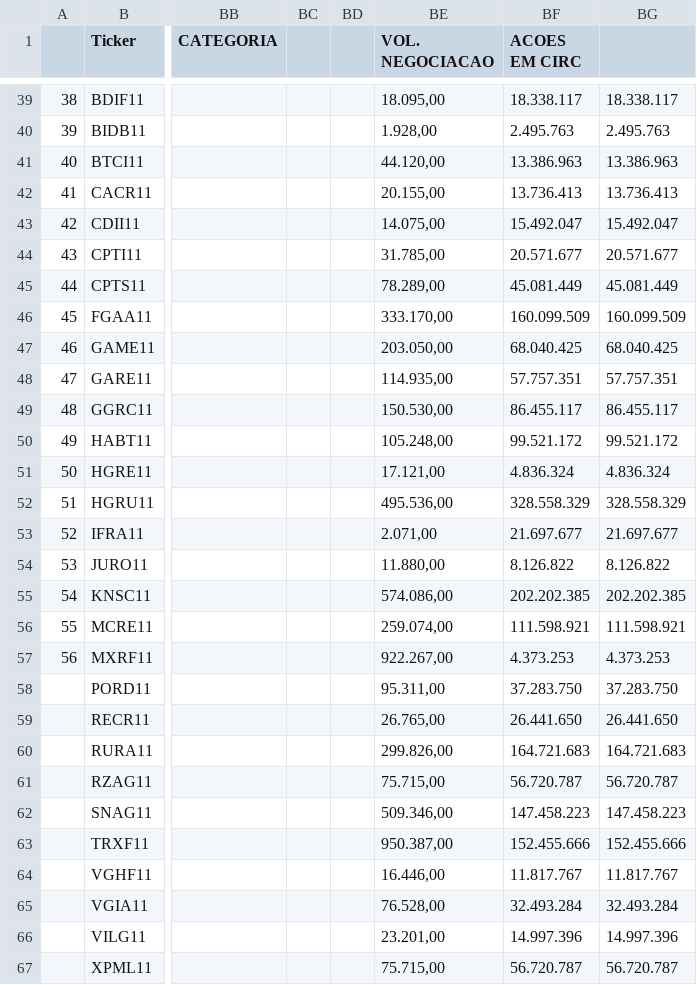
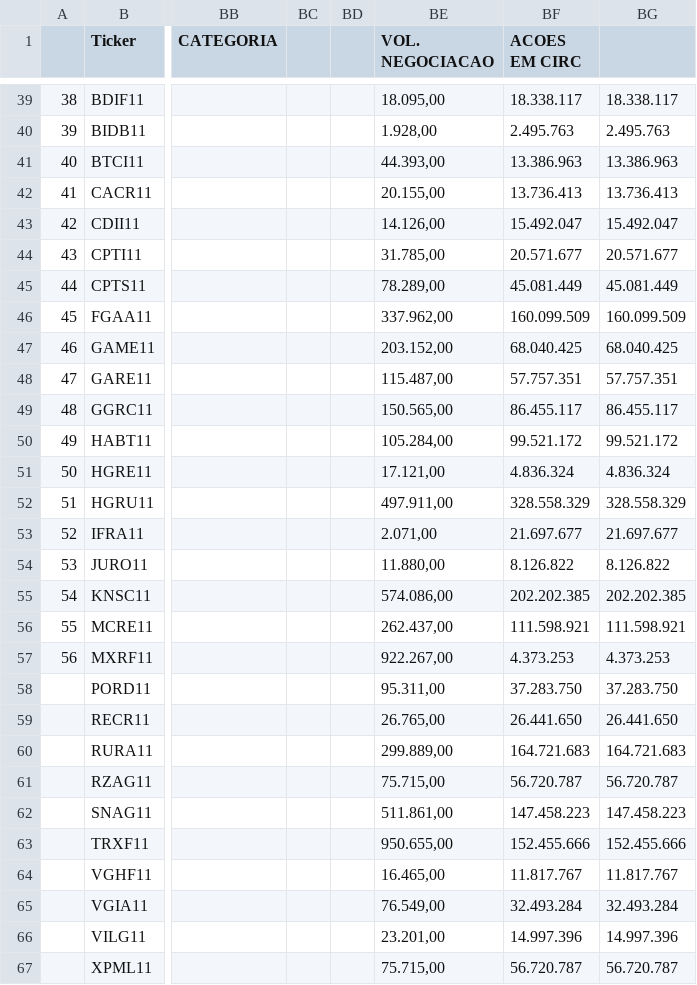
Before and after one commit to rogerioadf/csv-storage, a CSV file: acoes_tickers.csv, drawn as a sheet; only a part is shown, gaps mark what is left out; the diff covers the shown part only; the diff names each change by its address in the sheet, - before the commit and + after, or states it on an @@ line.

```diff
--- a/acoes_tickers.csv
+++ b/acoes_tickers.csv
-BE41 (VOL. NEGOCIACAO): 44.120,00
+BE41 (VOL. NEGOCIACAO): 44.393,00
-BE43 (VOL. NEGOCIACAO): 14.075,00
+BE43 (VOL. NEGOCIACAO): 14.126,00
-BE46 (VOL. NEGOCIACAO): 333.170,00
+BE46 (VOL. NEGOCIACAO): 337.962,00
-BE47 (VOL. NEGOCIACAO): 203.050,00
+BE47 (VOL. NEGOCIACAO): 203.152,00
-BE48 (VOL. NEGOCIACAO): 114.935,00
+BE48 (VOL. NEGOCIACAO): 115.487,00
-BE49 (VOL. NEGOCIACAO): 150.530,00
+BE49 (VOL. NEGOCIACAO): 150.565,00
-BE50 (VOL. NEGOCIACAO): 105.248,00
+BE50 (VOL. NEGOCIACAO): 105.284,00
-BE52 (VOL. NEGOCIACAO): 495.536,00
+BE52 (VOL. NEGOCIACAO): 497.911,00
-BE56 (VOL. NEGOCIACAO): 259.074,00
+BE56 (VOL. NEGOCIACAO): 262.437,00
-BE60 (VOL. NEGOCIACAO): 299.826,00
+BE60 (VOL. NEGOCIACAO): 299.889,00
-BE62 (VOL. NEGOCIACAO): 509.346,00
+BE62 (VOL. NEGOCIACAO): 511.861,00
-BE63 (VOL. NEGOCIACAO): 950.387,00
+BE63 (VOL. NEGOCIACAO): 950.655,00
-BE64 (VOL. NEGOCIACAO): 16.446,00
+BE64 (VOL. NEGOCIACAO): 16.465,00
-BE65 (VOL. NEGOCIACAO): 76.528,00
+BE65 (VOL. NEGOCIACAO): 76.549,00
```
Also changed, not shown: 13 edited cells elsewhere in this file, ipca_selic.csv.
